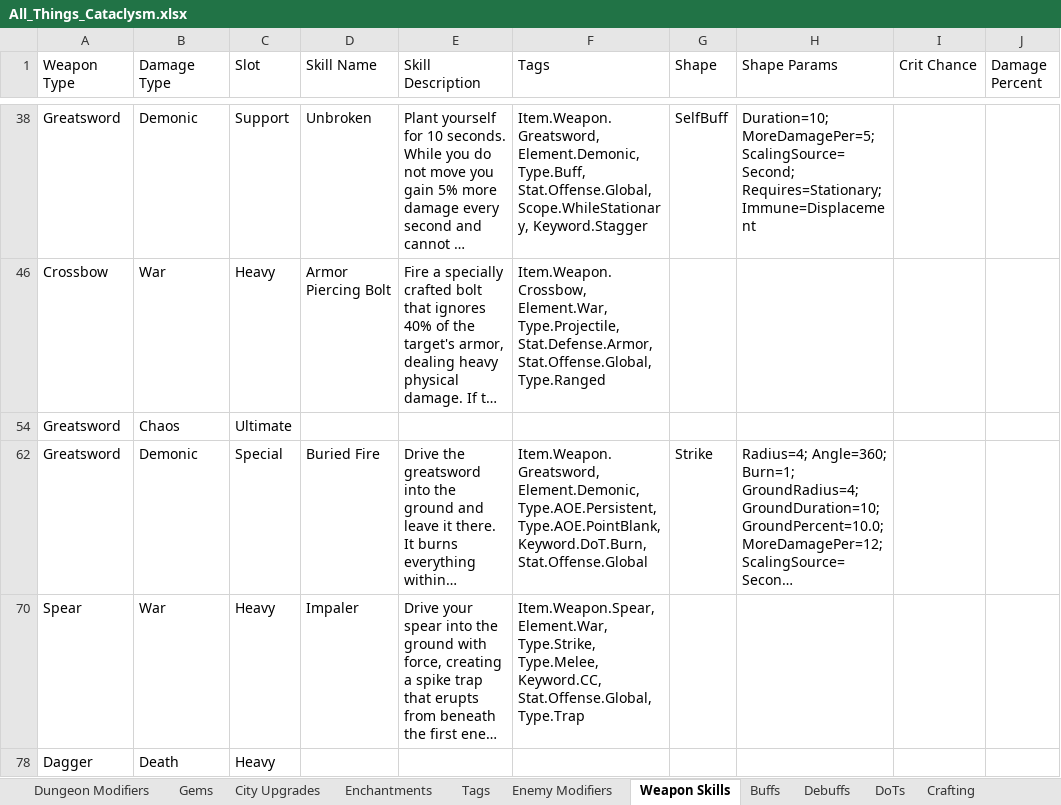
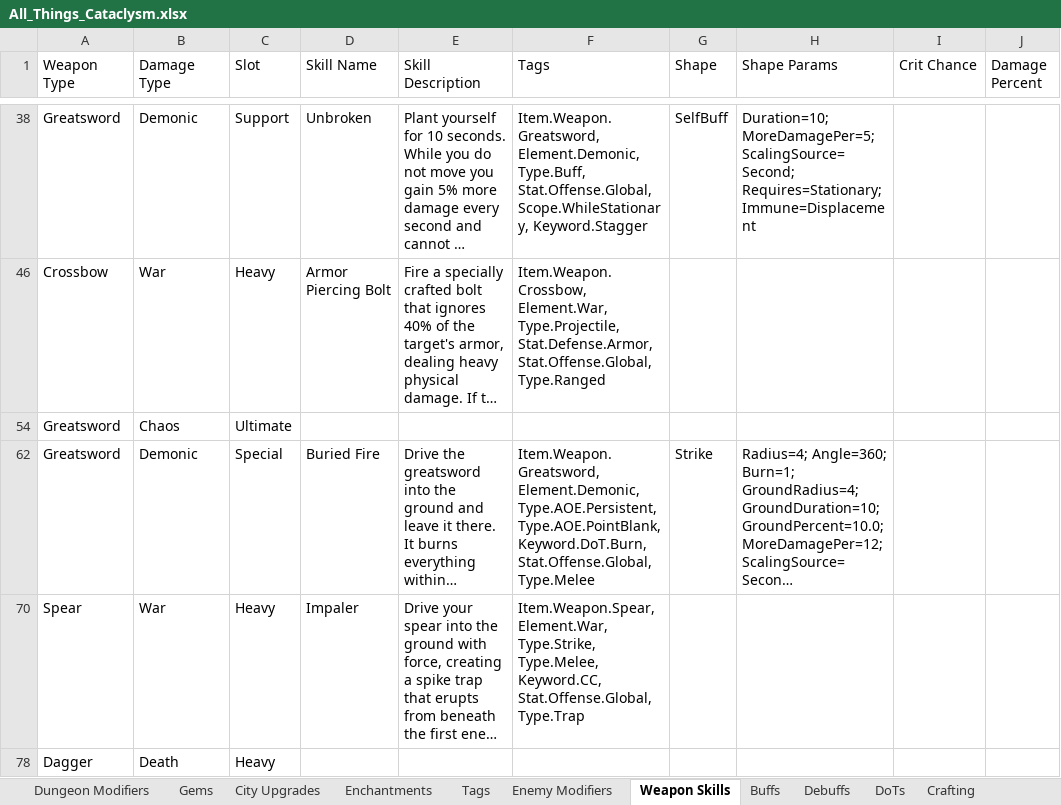
Before and after one commit to sdubois777/Cataclysm, an Excel workbook: docs/All_Things_Cataclysm.xlsx, sheet Weapon Skills, drawn as a sheet; only a part is shown, gaps mark what is left out; long unchanged cells end in …; values as stored, in another font and other column widths than the file's, no borders; table styles not drawn; the diff names each change by its address in the sheet, - before the commit and + after, or states it on an @@ line.

```diff
--- a/docs/All_Things_Cataclysm.xlsx (sheet Weapon Skills)
+++ b/docs/All_Things_Cataclysm.xlsx (sheet Weapon Skills)
-F62 (Tags): …Type.AOE.PointBlank, Keyword.DoT.Burn, Stat.Offense.Global
+F62 (Tags): …Type.AOE.PointBlank, Keyword.DoT.Burn, Stat.Offense.Global, Type.Melee
```
Also changed, not shown: hidden cells, 1 other file.
